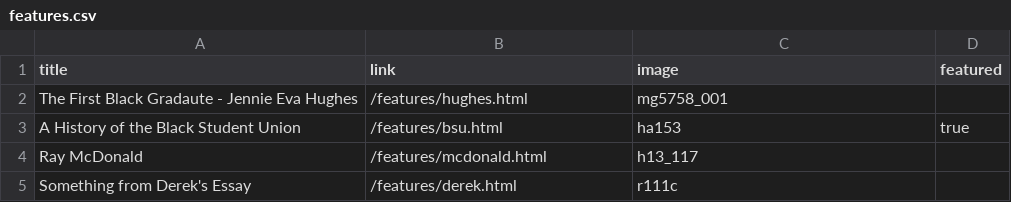
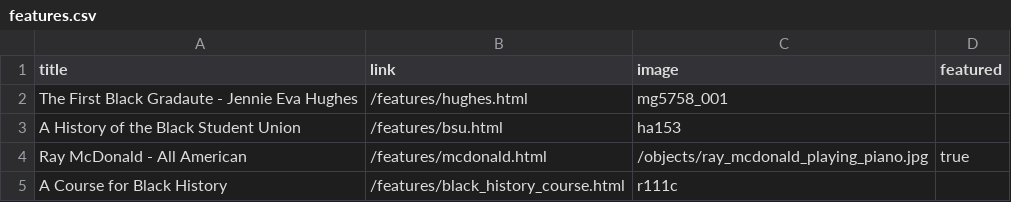
Before and after one commit to dcnb/bhrle, a CSV file: _data/features.csv, drawn as a sheet.

Commit message:
some adjustments and adding Derek's work

```diff
--- a/_data/features.csv
+++ b/_data/features.csv
@@ -2,4 +2,4 @@ title,link,image,featured
 The First Black Gradaute - Jennie Eva Hughes,/features/hughes.html,mg5758_001
-A History of the Black Student Union,/features/bsu.html,ha153,true
-Ray McDonald,/features/mcdonald.html,h13_117
-Something from Derek's Essay,/features/derek.html,r111c
+A History of the Black Student Union,/features/bsu.html,ha153
+Ray McDonald - All American,/features/mcdonald.html,/objects/ray_mcdonald_playing_piano.jpg,true
+A Course for Black History,/features/black_history_course.html,r111c
```
Also changed, not shown: _data/config-nav.csv, 9 other files.
